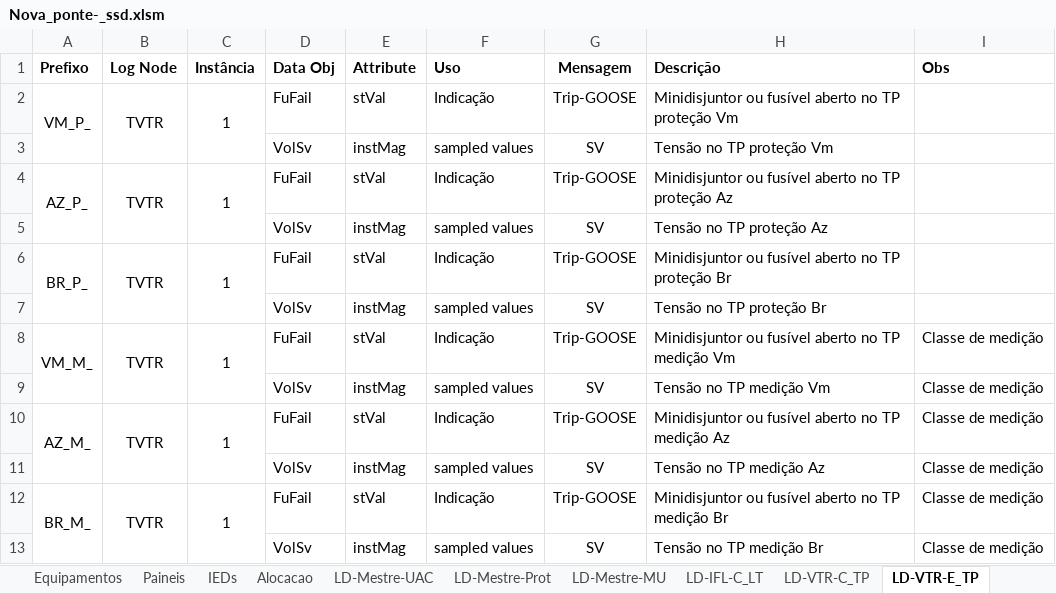
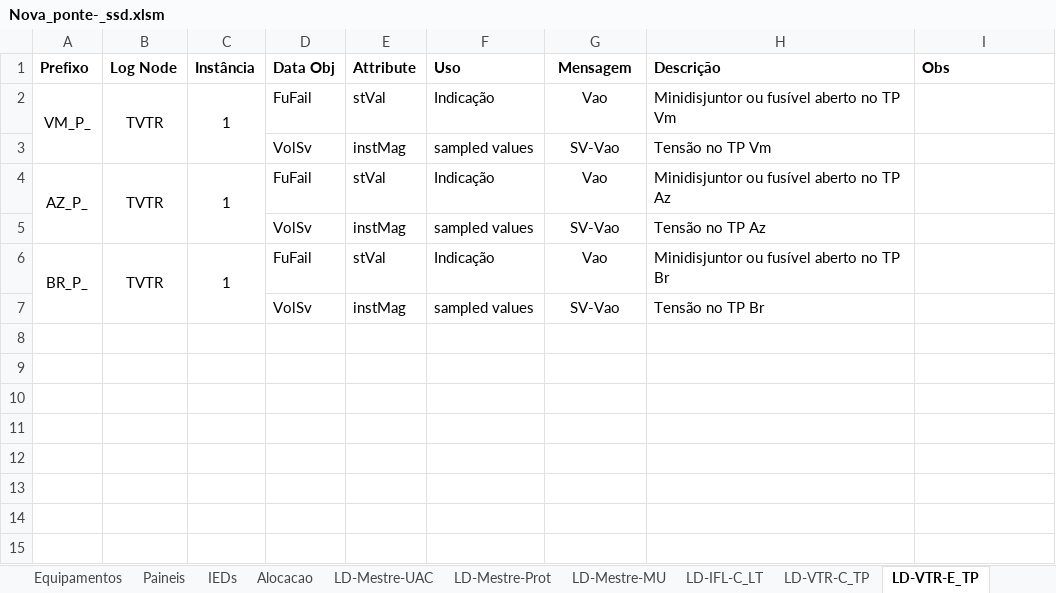
Before and after one commit to zecruel/sand_box, an Excel workbook: ssd/Nova_ponte­_ssd.xlsm, sheet LD-VTR-E_TP, drawn as a sheet; values as stored, in another font and other column widths than the file's, no borders; the diff names each change by its address in the sheet, - before the commit and + after, or states it on an @@ line.

```diff
--- a/ssd/Nova_ponte­_ssd.xlsm (sheet LD-VTR-E_TP)
+++ b/ssd/Nova_ponte­_ssd.xlsm (sheet LD-VTR-E_TP)
-G2 (Mensagem): Trip-GOOSE
+G2 (Mensagem): Vao
-H2 (Descrição): Minidisjuntor ou fusível aberto no TP proteção Vm
+H2 (Descrição): Minidisjuntor ou fusível aberto no TP Vm
-G3 (Mensagem): SV
+G3 (Mensagem): SV-Vao
-H3 (Descrição): Tensão no TP proteção Vm
+H3 (Descrição): Tensão no TP Vm
-G4 (Mensagem): Trip-GOOSE
+G4 (Mensagem): Vao
-H4 (Descrição): Minidisjuntor ou fusível aberto no TP proteção Az
+H4 (Descrição): Minidisjuntor ou fusível aberto no TP Az
-G5 (Mensagem): SV
+G5 (Mensagem): SV-Vao
-H5 (Descrição): Tensão no TP proteção Az
+H5 (Descrição): Tensão no TP Az
-G6 (Mensagem): Trip-GOOSE
+G6 (Mensagem): Vao
-H6 (Descrição): Minidisjuntor ou fusível aberto no TP proteção Br
+H6 (Descrição): Minidisjuntor ou fusível aberto no TP Br
-G7 (Mensagem): SV
+G7 (Mensagem): SV-Vao
-H7 (Descrição): Tensão no TP proteção Br
+H7 (Descrição): Tensão no TP Br
-row 8: VM_M_ | TVTR | 1 | FuFail | stVal | Indicação | Trip-GOOSE | Minidisjuntor ou fusível aberto no TP medição Vm | Classe de medição
-row 9:  |  |  | VolSv | instMag | sampled values | SV | Tensão no TP medição Vm | Classe de medição
-row 10: AZ_M_ | TVTR | 1 | FuFail | stVal | Indicação | Trip-GOOSE | Minidisjuntor ou fusível aberto no TP medição Az | Classe de medição
-row 11:  |  |  | VolSv | instMag | sampled values | SV | Tensão no TP medição Az | Classe de medição
-row 12: BR_M_ | TVTR | 1 | FuFail | stVal | Indicação | Trip-GOOSE | Minidisjuntor ou fusível aberto no TP medição Br | Classe de medição
-row 13:  |  |  | VolSv | instMag | sampled values | SV | Tensão no TP medição Br | Classe de medição
```
Also changed, not shown: sheet LD-LIN-P_LC, sheet LD-CBR-E_DJ, sheet LD-CTR-E_TC, sheet IEDs, sheet LD-CTR-E_TC_OP, sheet LD-CBR-C_DJ_B, 14 more sheets, other sheet tabs.
